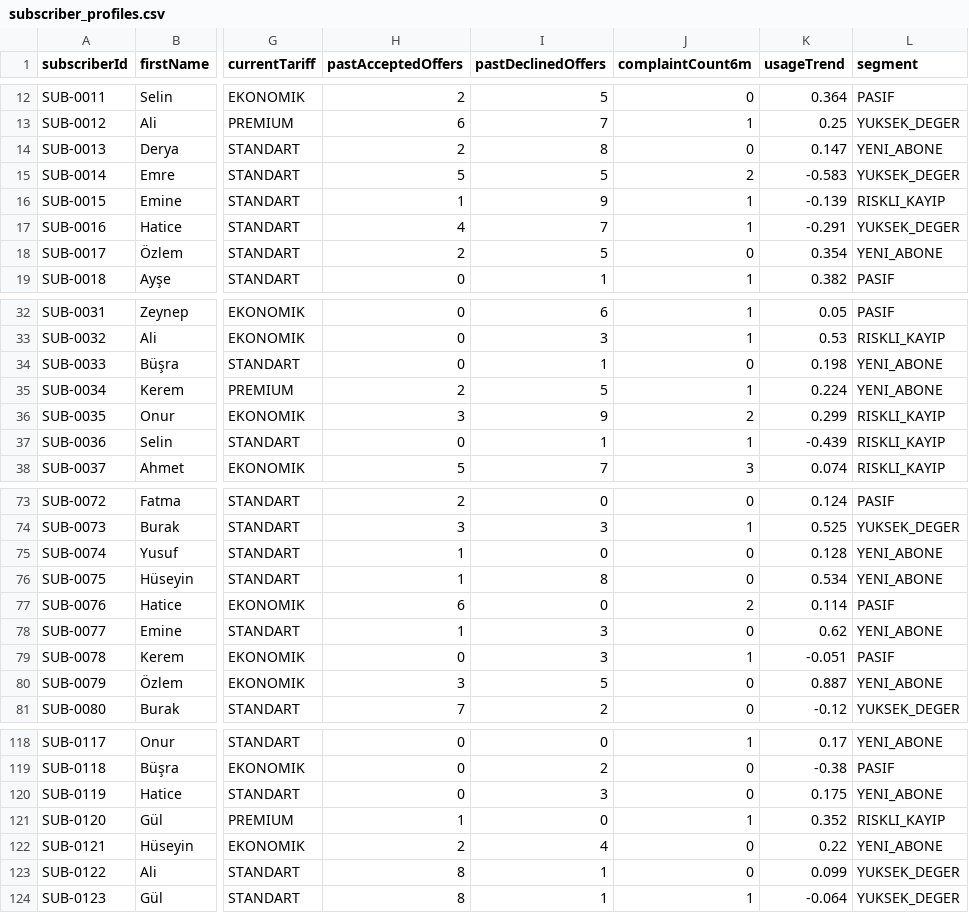
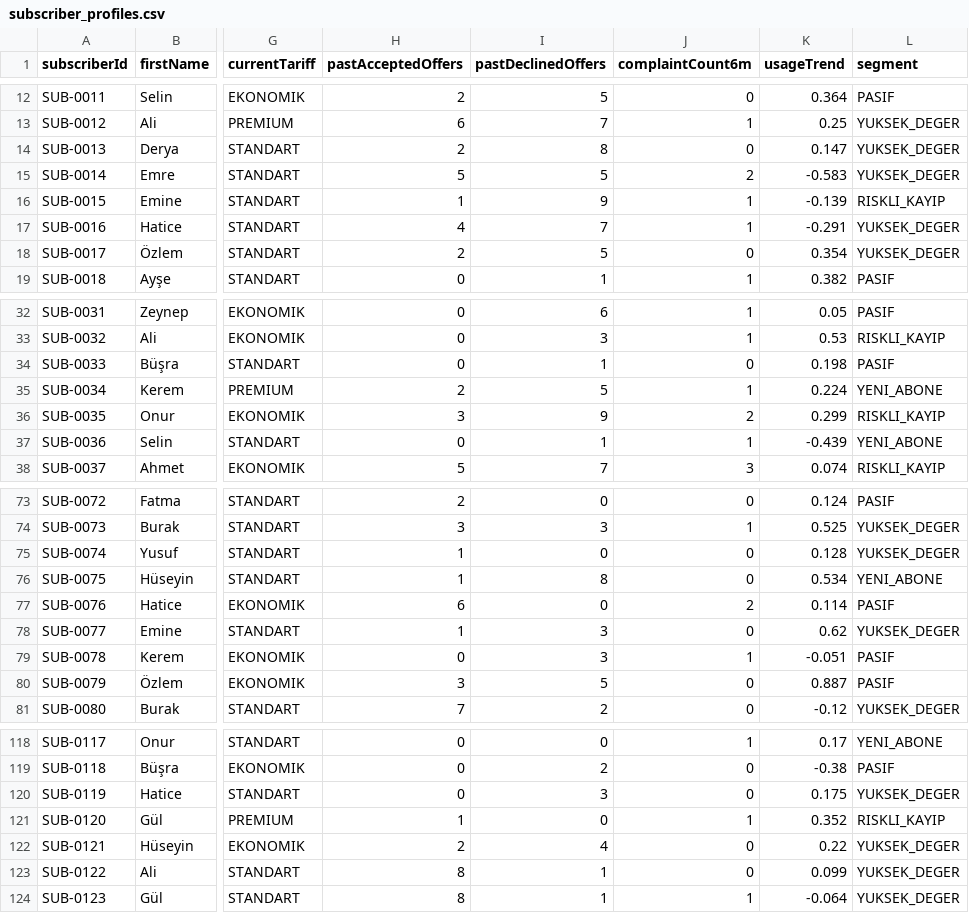
Before and after one commit to efesrnn/OfferHub, a CSV file: backend/campaign-service/src/main/resources/seed/subscriber_profiles.csv, drawn as a sheet; only a part is shown, gaps mark what is left out; the diff covers the shown part only; the diff names each change by its address in the sheet, - before the commit and + after, or states it on an @@ line.

Commit message:
Resynched seed data

```diff
--- a/backend/campaign-service/src/main/resources/seed/subscriber_profiles.csv
+++ b/backend/campaign-service/src/main/resources/seed/subscriber_profiles.csv
-L14 (segment): YENI_ABONE
+L14 (segment): YUKSEK_DEGER
-L18 (segment): YENI_ABONE
+L18 (segment): YUKSEK_DEGER
-L34 (segment): YENI_ABONE
+L34 (segment): PASIF
-L37 (segment): RISKLI_KAYIP
+L37 (segment): YENI_ABONE
-L75 (segment): YENI_ABONE
+L75 (segment): YUKSEK_DEGER
-L78 (segment): YENI_ABONE
+L78 (segment): YUKSEK_DEGER
-L80 (segment): YENI_ABONE
+L80 (segment): PASIF
-L120 (segment): YENI_ABONE
+L120 (segment): YUKSEK_DEGER
-L122 (segment): YENI_ABONE
+L122 (segment): YUKSEK_DEGER
```
Also changed, not shown: 10 edited cells elsewhere in this file.
